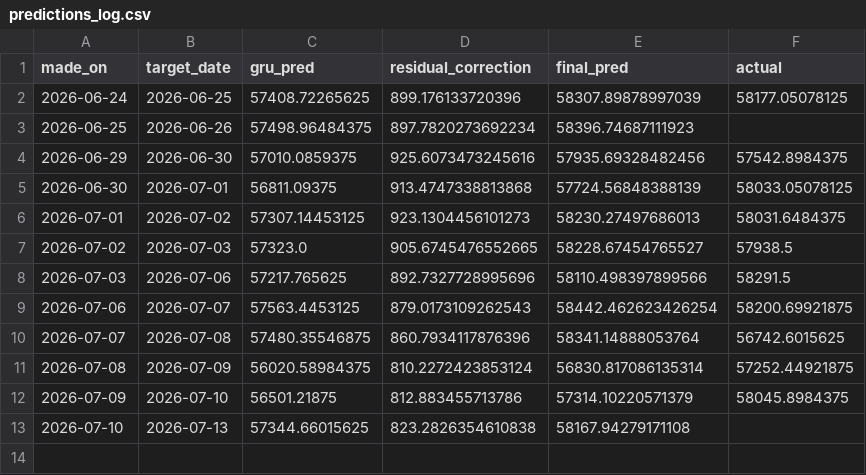
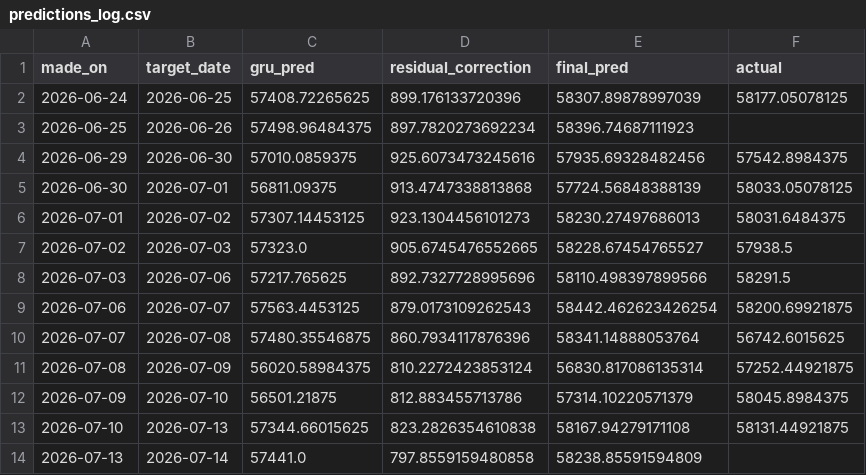
Before and after one commit to ArdraPushpakumar/banknifty-predictor, a CSV file: data/predictions_log.csv, drawn as a sheet.

```diff
--- a/data/predictions_log.csv
+++ b/data/predictions_log.csv
@@ -12,2 +12,3 @@ made_on,target_date,gru_pred,residual_correction,final_pred,actual
 2026-07-09,2026-07-10,56501.21875,812.883455713786,57314.10220571379,58045.8984375
-2026-07-10,2026-07-13,57344.66015625,823.2826354610838,58167.94279171108,
+2026-07-10,2026-07-13,57344.66015625,823.2826354610838,58167.94279171108,58131.44921875
+2026-07-13,2026-07-14,57441.0,797.8559159480858,58238.85591594809,
```
Also changed, not shown: data/banknifty_history.csv, data/residual_log.csv.
